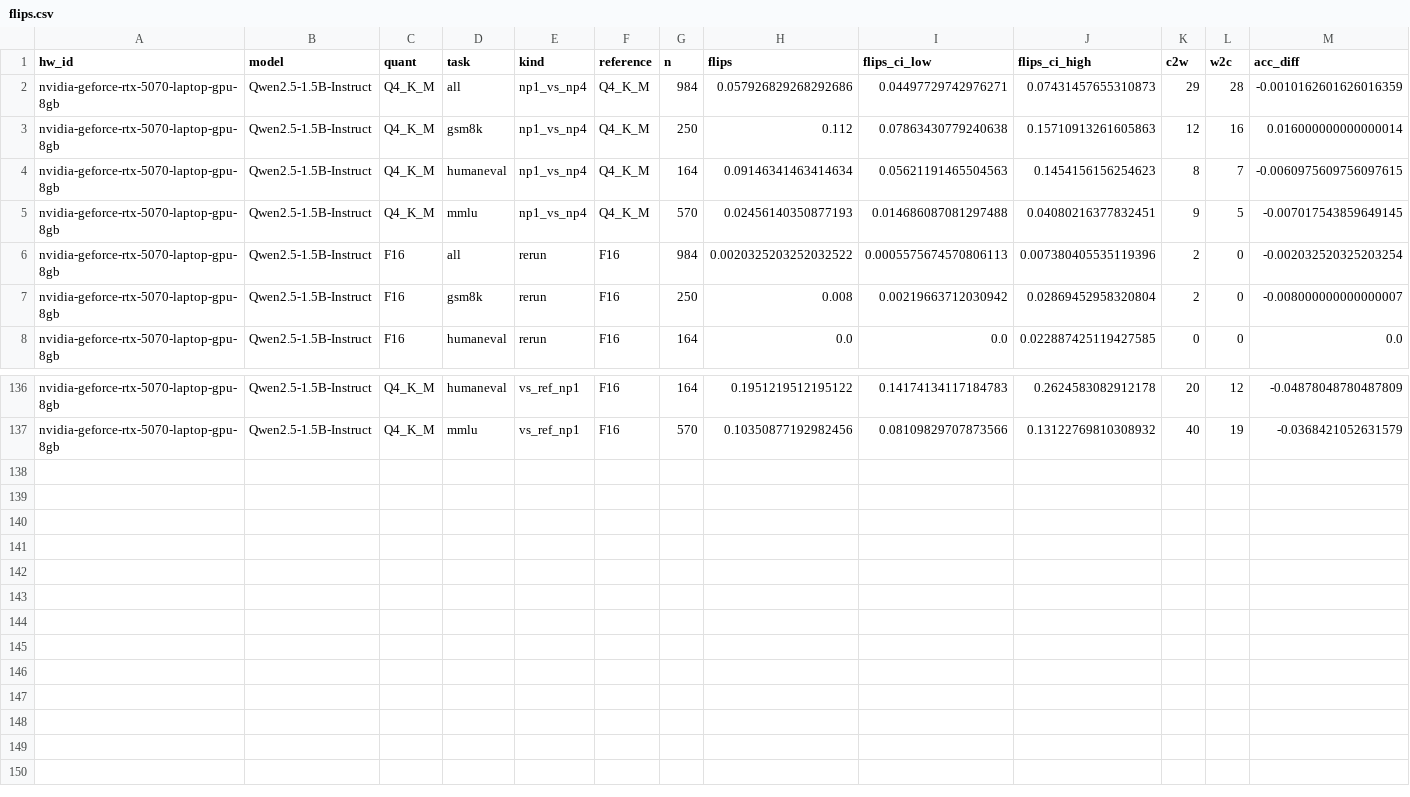
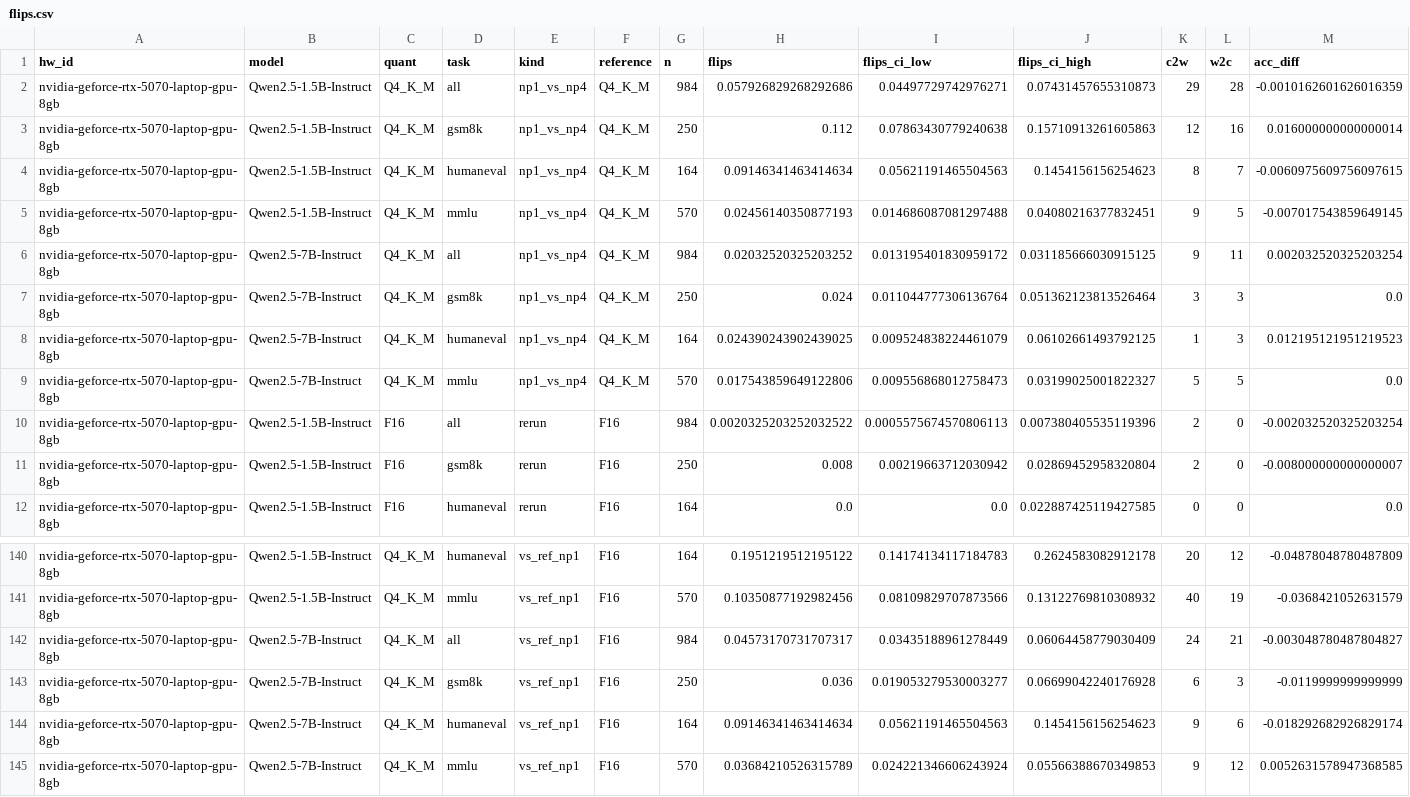
Before and after one commit to Bugeon151/Q-BENCH, a CSV file: results/tables/flips.csv, drawn as a sheet; only a part is shown, gaps mark what is left out; rows hold the shown columns only; the diff names each change by its address in the sheet, - before the commit and + after, or states it on an @@ line.

```diff
--- a/results/tables/flips.csv
+++ b/results/tables/flips.csv
+row 6: nvidia-geforce-rtx-5070-laptop-gpu-8gb | Qwen2.5-7B-Instruct | Q4_K_M | all | np1_vs_np4 | Q4_K_M | 984 | 0.02032520325203252 | 0.013195401830959172 | 0.031185666030915125 | 9 | 11 | 0.002032520325203254
+row 7: nvidia-geforce-rtx-5070-laptop-gpu-8gb | Qwen2.5-7B-Instruct | Q4_K_M | gsm8k | np1_vs_np4 | Q4_K_M | 250 | 0.024 | 0.011044777306136764 | 0.051362123813526464 | 3 | 3 | 0.0
+row 8: nvidia-geforce-rtx-5070-laptop-gpu-8gb | Qwen2.5-7B-Instruct | Q4_K_M | humaneval | np1_vs_np4 | Q4_K_M | 164 | 0.024390243902439025 | 0.009524838224461079 | 0.06102661493792125 | 1 | 3 | 0.012195121951219523
+row 9: nvidia-geforce-rtx-5070-laptop-gpu-8gb | Qwen2.5-7B-Instruct | Q4_K_M | mmlu | np1_vs_np4 | Q4_K_M | 570 | 0.017543859649122806 | 0.009556868012758473 | 0.03199025001822327 | 5 | 5 | 0.0
+row 142: nvidia-geforce-rtx-5070-laptop-gpu-8gb | Qwen2.5-7B-Instruct | Q4_K_M | all | vs_ref_np1 | F16 | 984 | 0.04573170731707317 | 0.03435188961278449 | 0.06064458779030409 | 24 | 21 | -0.003048780487804827
+row 143: nvidia-geforce-rtx-5070-laptop-gpu-8gb | Qwen2.5-7B-Instruct | Q4_K_M | gsm8k | vs_ref_np1 | F16 | 250 | 0.036 | 0.019053279530003277 | 0.06699042240176928 | 6 | 3 | -0.0119999999999999
+row 144: nvidia-geforce-rtx-5070-laptop-gpu-8gb | Qwen2.5-7B-Instruct | Q4_K_M | humaneval | vs_ref_np1 | F16 | 164 | 0.09146341463414634 | 0.05621191465504563 | 0.1454156156254623 | 9 | 6 | -0.018292682926829174
+row 145: nvidia-geforce-rtx-5070-laptop-gpu-8gb | Qwen2.5-7B-Instruct | Q4_K_M | mmlu | vs_ref_np1 | F16 | 570 | 0.03684210526315789 | 0.024221346606243924 | 0.05566388670349853 | 9 | 12 | 0.0052631578947368585
```
Also changed, not shown: 8 other files.
